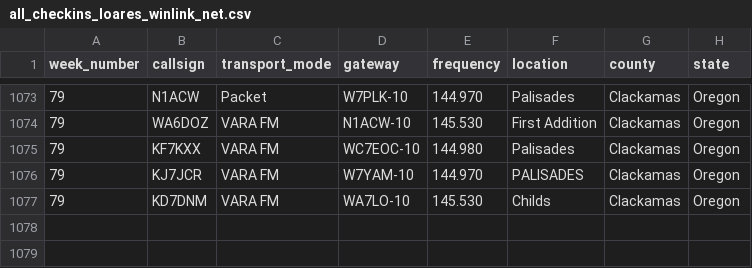
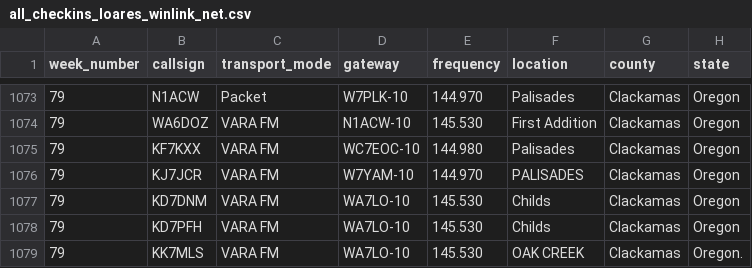
Before and after one commit to drizzlecombe/wlnet, a CSV file: raw_data/all_checkins_loares_winlink_net.csv, drawn as a sheet; only a part is shown, gaps mark what is left out; the diff names each change by its address in the sheet, - before the commit and + after, or states it on an @@ line.

Commit message:
Added additional check-ins

```diff
--- a/raw_data/all_checkins_loares_winlink_net.csv
+++ b/raw_data/all_checkins_loares_winlink_net.csv
+row 1078: 79 | KD7PFH | VARA FM | WA7LO-10 | 145.530 | Childs | Clackamas | Oregon
+row 1079: 79 | KK7MLS | VARA FM | WA7LO-10 | 145.530 | OAK CREEK | Clackamas | Oregon.
```
Also changed, not shown: 1 other file.
